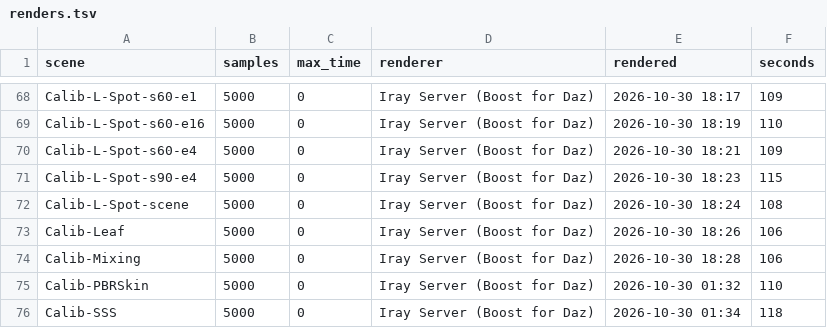
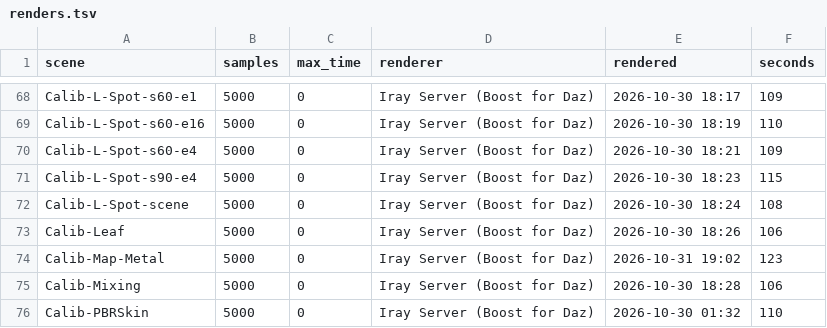
Before and after one commit to vysokyj/orbis, a TSV file: calib/references/iray/renders.tsv, drawn as a sheet; only a part is shown, gaps mark what is left out; the shorter side is filled out with more unchanged rows.

Commit message:
fix(material): weight Iray's metal by the square of Metallic Weight
DAZ passes Metallic Weight to both the metal layer and the metal coat
inside it, so Iray reflects w^2 metal over (1 - w) base. Universal's
metal takes the albedo's colour, so metallic becomes w^2 / k with albedo
and specular scaled by k = 1 - w + w^2. Calib-Map-Metal's partial metals
went from 1.23-1.39 to 1.12-1.22 x Iray.

Closes #59

```diff
--- a/calib/references/iray/renders.tsv
+++ b/calib/references/iray/renders.tsv
@@ -73,2 +73,3 @@ Calib-L-Spot-scene	5000	0	Iray Server (Boost for Daz)	2026-10-30 18:24	108
 Calib-Leaf	5000	0	Iray Server (Boost for Daz)	2026-10-30 18:26	106
+Calib-Map-Metal	5000	0	Iray Server (Boost for Daz)	2026-10-31 19:02	123
 Calib-Mixing	5000	0	Iray Server (Boost for Daz)	2026-10-30 18:28	106
```
Also changed, not shown: 4 other files.
